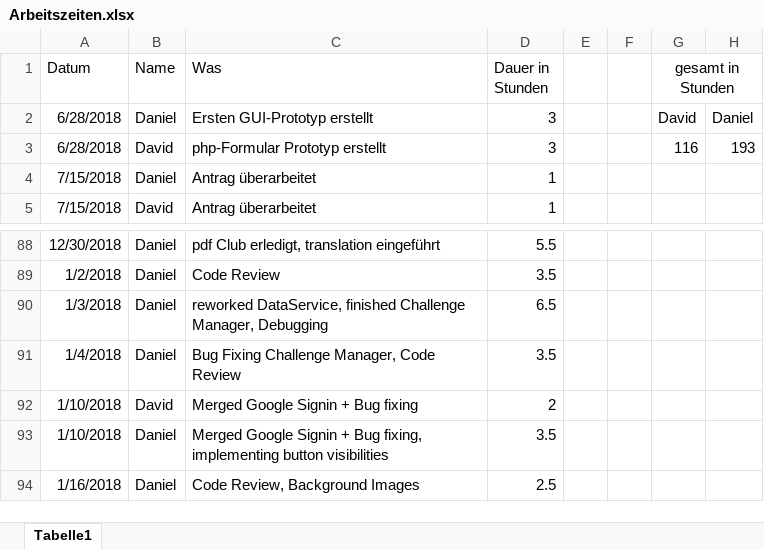
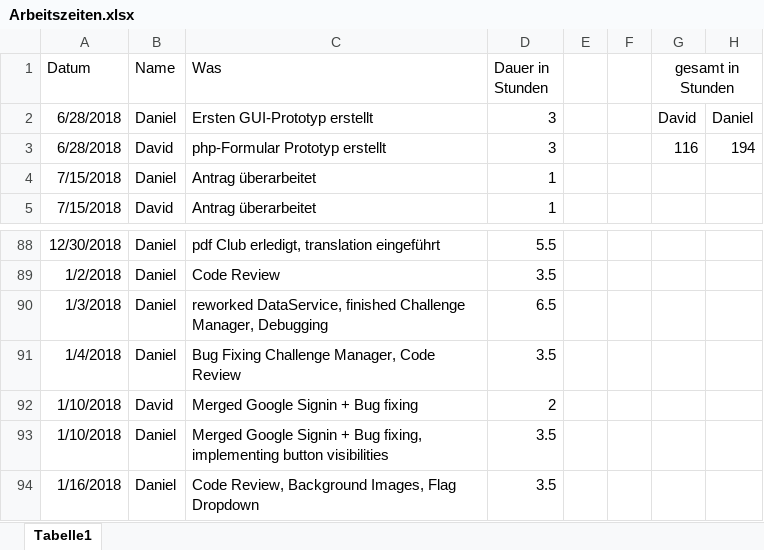
Before and after one commit to 1819-diplomarbeiten/1819-5ahif-da-ruderverein-ister-dreamteam, an Excel workbook: Organisatorisches/Arbeitszeiten.xlsx, sheet Tabelle1, drawn as a sheet; only a part is shown, gaps mark what is left out; values as stored, in another font and other column widths than the file's, no borders; the diff names each change by its address in the sheet, - before the commit and + after, or states it on an @@ line.

```diff
--- a/Organisatorisches/Arbeitszeiten.xlsx (sheet Tabelle1)
+++ b/Organisatorisches/Arbeitszeiten.xlsx (sheet Tabelle1)
-H3: 193
+H3: 194
-C94 (Was): Code Review, Background Images
+C94 (Was): Code Review, Background Images, Flag Dropdown
-D94 (Dauer in Stunden): 2.5
+D94 (Dauer in Stunden): 3.5
```
Also changed, not shown: 1 other file.
